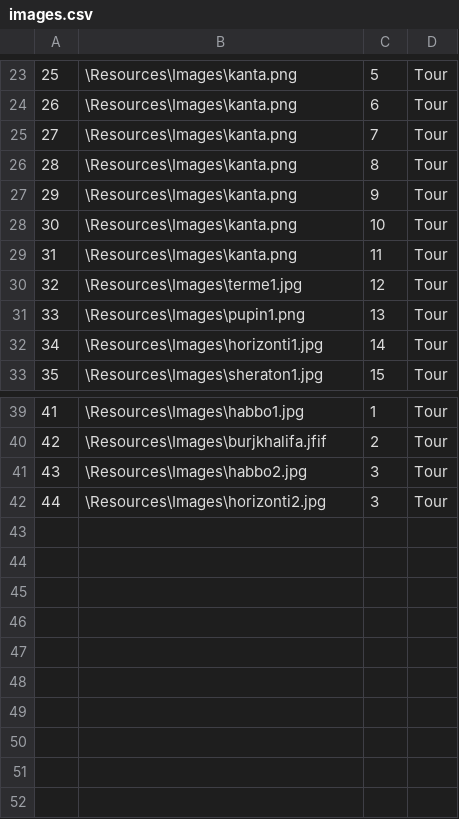
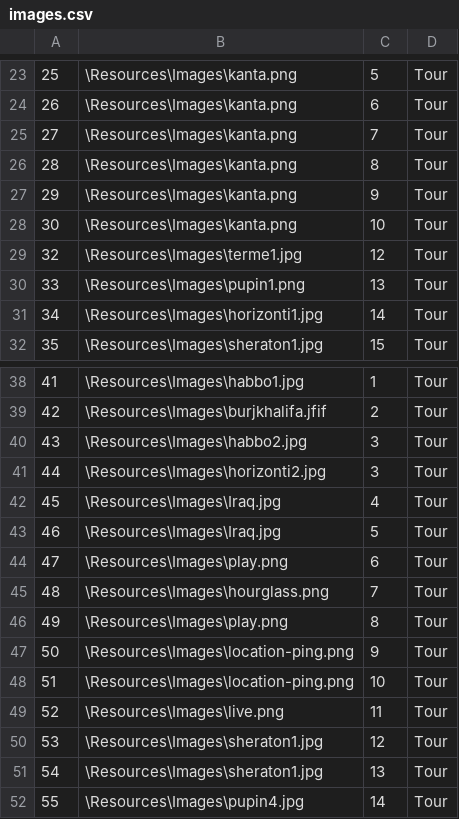
Before and after one commit to kzi-nastava/sims-ra-2024-group-6-team-a, a CSV file: Resources/Data/images.csv, drawn as a sheet; only a part is shown, gaps mark what is left out; removed rows and columns are numbered as before the commit, all else as after; the diff names each change by its address in the sheet, - before the commit and + after, or states it on an @@ line.

```diff
--- a/Resources/Data/images.csv
+++ b/Resources/Data/images.csv
-row 29: 31 | \Resources\Images\kanta.png | 11 | Tour
+row 42: 45 | \Resources\Images\Iraq.jpg | 4 | Tour
+row 43: 46 | \Resources\Images\Iraq.jpg | 5 | Tour
+row 44: 47 | \Resources\Images\play.png | 6 | Tour
+row 45: 48 | \Resources\Images\hourglass.png | 7 | Tour
+row 46: 49 | \Resources\Images\play.png | 8 | Tour
+row 47: 50 | \Resources\Images\location-ping.png | 9 | Tour
+row 48: 51 | \Resources\Images\location-ping.png | 10 | Tour
+row 49: 52 | \Resources\Images\live.png | 11 | Tour
+row 50: 53 | \Resources\Images\sheraton1.jpg | 12 | Tour
+row 51: 54 | \Resources\Images\sheraton1.jpg | 13 | Tour
+row 52: 55 | \Resources\Images\pupin4.jpg | 14 | Tour
```
Also changed, not shown: Resources/Data/locations.csv, Resources/Data/tourschedules.csv, 16 other files.
